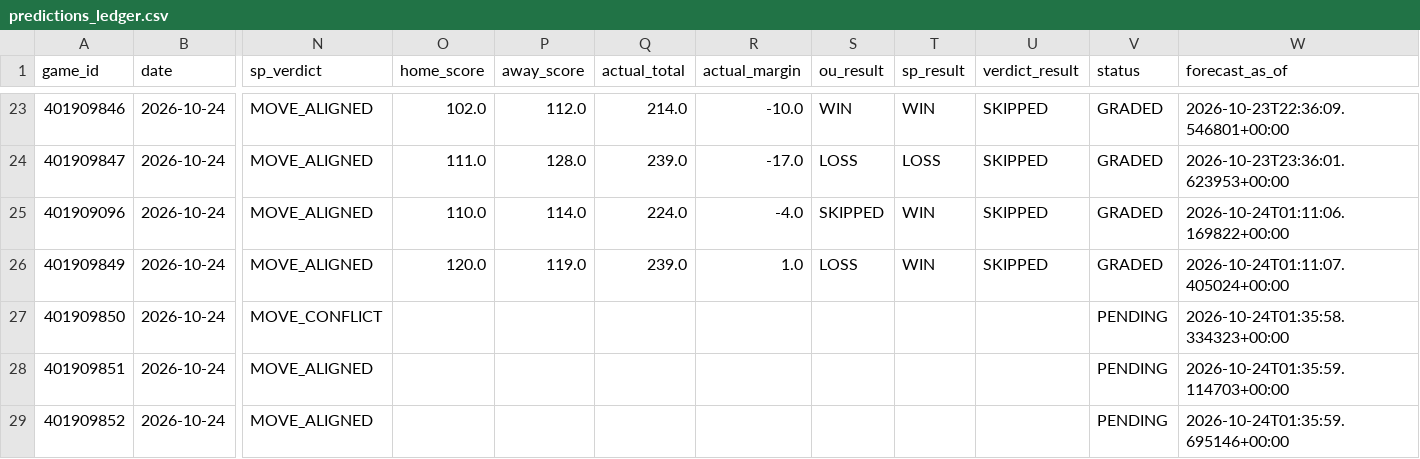
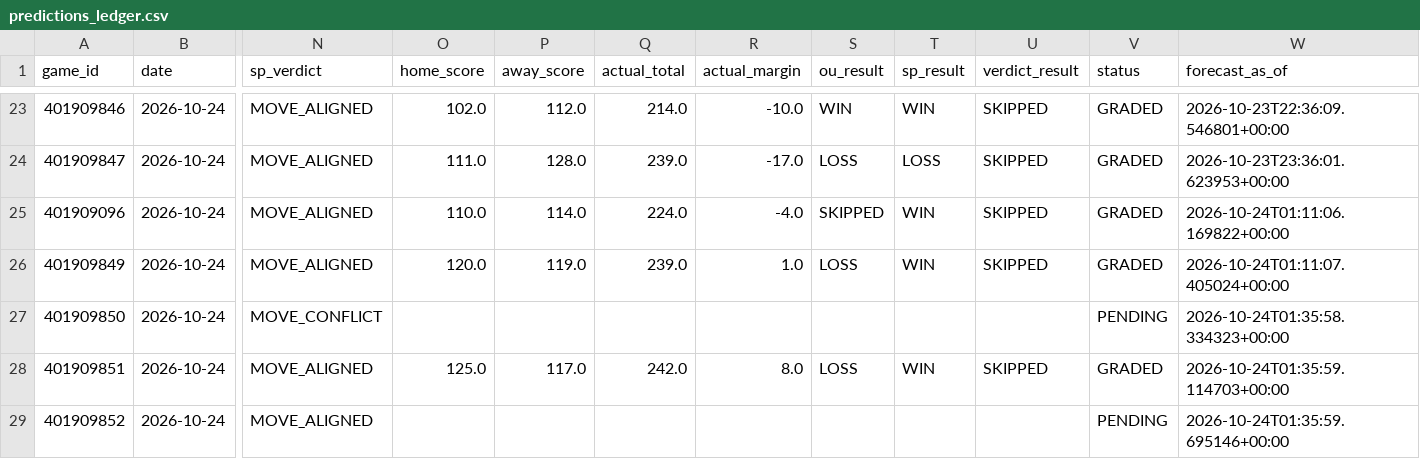
Before and after one commit to Thakky001/NBA, a CSV file: data/raw/predictions_ledger.csv, drawn as a sheet; only a part is shown, gaps mark what is left out; the diff names each change by its address in the sheet, - before the commit and + after, or states it on an @@ line.

```diff
--- a/data/raw/predictions_ledger.csv
+++ b/data/raw/predictions_ledger.csv
-O28 (home_score): (empty)
+O28 (home_score): 125.0
-P28 (away_score): (empty)
+P28 (away_score): 117.0
-Q28 (actual_total): (empty)
+Q28 (actual_total): 242.0
-R28 (actual_margin): (empty)
+R28 (actual_margin): 8.0
-S28 (ou_result): (empty)
+S28 (ou_result): LOSS
-T28 (sp_result): (empty)
+T28 (sp_result): WIN
-U28 (verdict_result): (empty)
+U28 (verdict_result): SKIPPED
-V28 (status): PENDING
+V28 (status): GRADED
```
